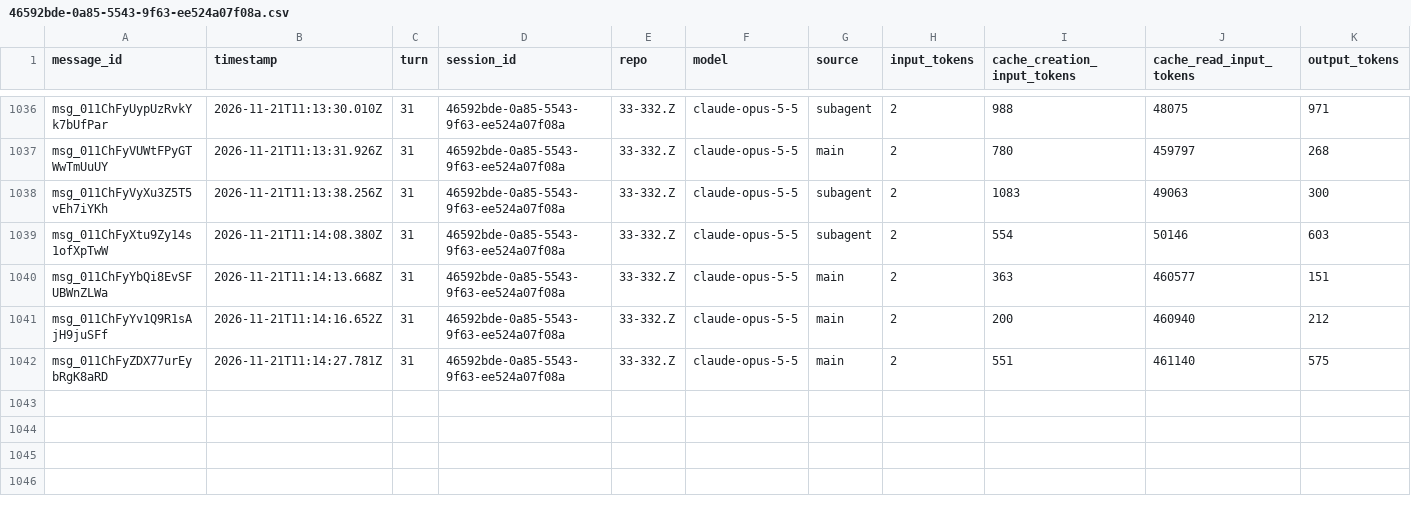
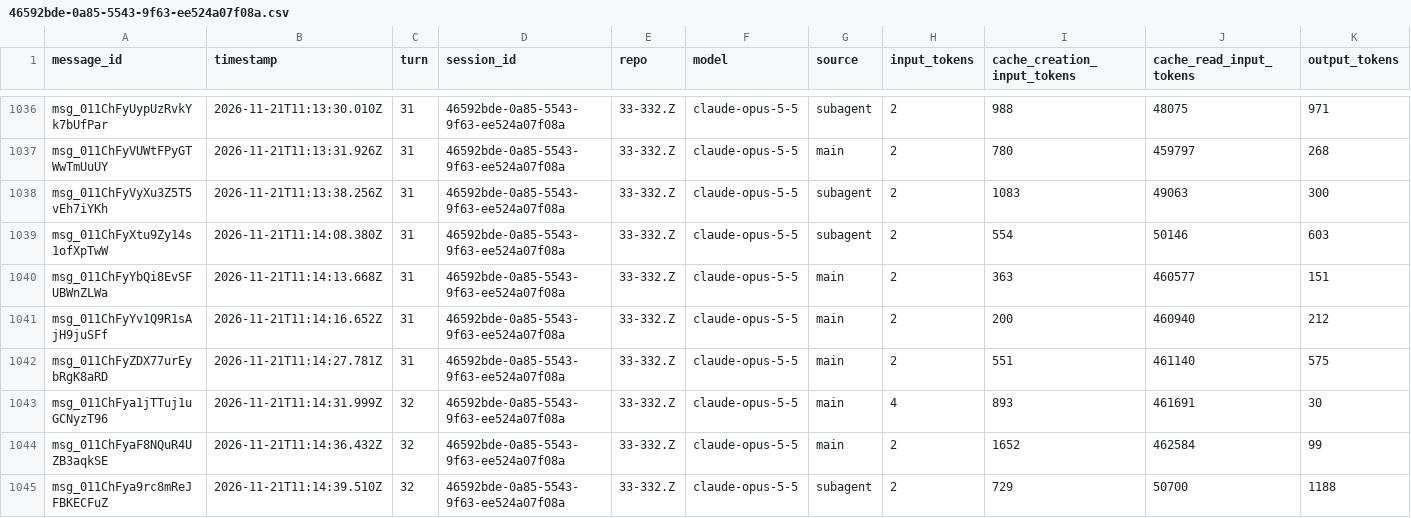
Before and after one commit to rhope-ops/314, a CSV file: sessions/46592bde-0a85-5543-9f63-ee524a07f08a.csv, drawn as a sheet; only a part is shown, gaps mark what is left out.

```diff
--- a/sessions/46592bde-0a85-5543-9f63-ee524a07f08a.csv
+++ b/sessions/46592bde-0a85-5543-9f63-ee524a07f08a.csv
@@ -1042 +1042,4 @@ msg_011ChFyYv1Q9R1sAjH9juSFf,2026-11-21T11:14:16.652Z,31,46592bde-0a85-5543-9f63
 msg_011ChFyZDX77urEybRgK8aRD,2026-11-21T11:14:27.781Z,31,46592bde-0a85-5543-9f63-ee524a07f08a,33-332.Z,claude-opus-5-5,main,2,551,461140,575
+msg_011ChFya1jTTuj1uGCNyzT96,2026-11-21T11:14:31.999Z,32,46592bde-0a85-5543-9f63-ee524a07f08a,33-332.Z,claude-opus-5-5,main,4,893,461691,30
+msg_011ChFyaF8NQuR4UZB3aqkSE,2026-11-21T11:14:36.432Z,32,46592bde-0a85-5543-9f63-ee524a07f08a,33-332.Z,claude-opus-5-5,main,2,1652,462584,99
+msg_011ChFya9rc8mReJFBKECFuZ,2026-11-21T11:14:39.510Z,32,46592bde-0a85-5543-9f63-ee524a07f08a,33-332.Z,claude-opus-5-5,subagent,2,729,50700,1188
```
